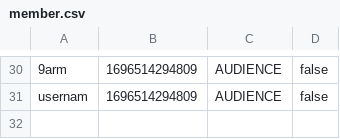
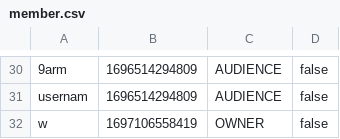
Before and after one commit to aeuro7/Java-EventManager-Project, a CSV file: data/member.csv, drawn as a sheet; only a part is shown, gaps mark what is left out; the diff names each change by its address in the sheet, - before the commit and + after, or states it on an @@ line.

```diff
--- a/data/member.csv
+++ b/data/member.csv
+row 32: w | 1697106558419 | OWNER | false
```
Also changed, not shown: data/chat.csv, data/event.csv, 10 other files.
